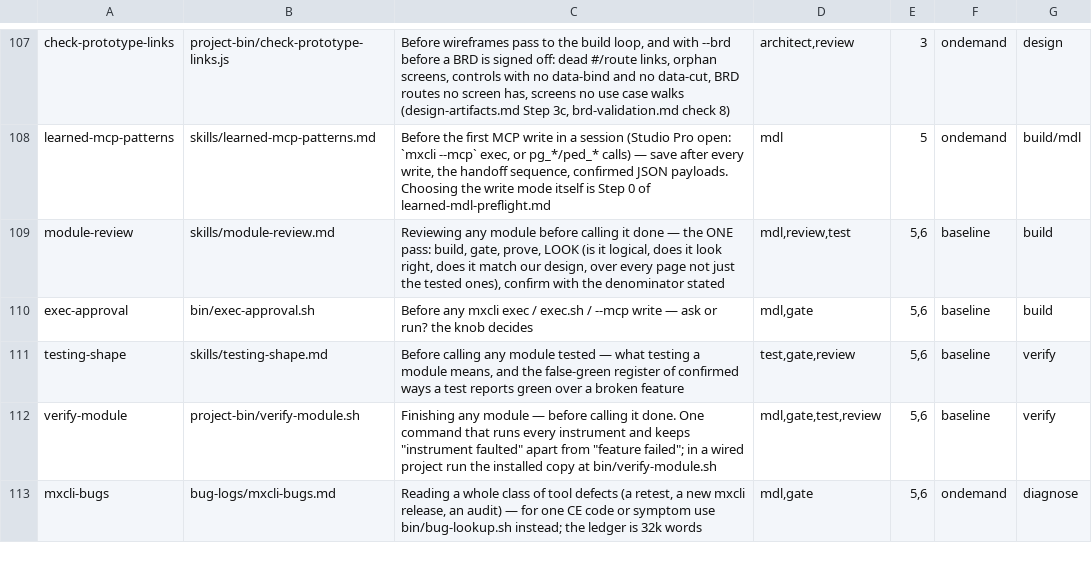
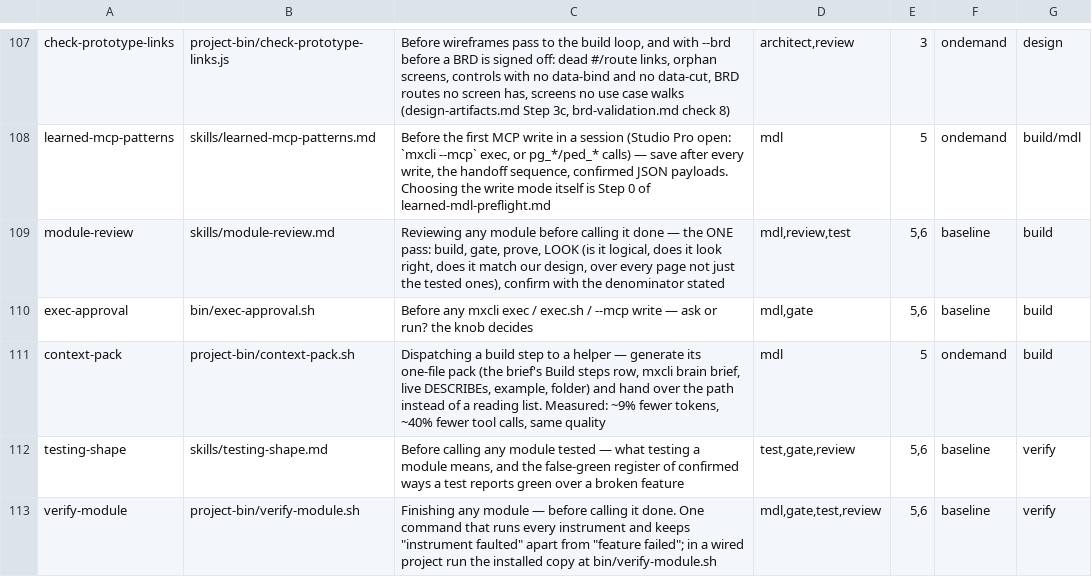
Before and after one commit to MendixMau/mxcli-project-toolkit, a TSV file: bin/lib/skill-routing.tsv, drawn as a sheet; only a part is shown, gaps mark what is left out; the shorter side is filled out with more unchanged rows.

```diff
--- a/bin/lib/skill-routing.tsv
+++ b/bin/lib/skill-routing.tsv
@@ -110,2 +110,3 @@ module-review	skills/module-review.md	Reviewing any module before calling it don
 exec-approval	bin/exec-approval.sh	Before any mxcli exec / exec.sh / --mcp write — ask or run? the knob decides	mdl,gate	5,6	baseline	build
+context-pack	project-bin/context-pack.sh	Dispatching a build step to a helper — generate its one-file pack (the brief's Build steps row, mxcli brain brief, live DESCRIBEs, example, folder) and hand over the path instead of a reading list. Measured: ~9% fewer tokens, ~40% fewer tool calls, same quality	mdl	5	ondemand	build
 testing-shape	skills/testing-shape.md	Before calling any module tested — what testing a module means, and the false-green register of confirmed ways a test reports green over a broken feature	test,gate,review	5,6	baseline	verify
```
Also changed, not shown: 8 other files.
